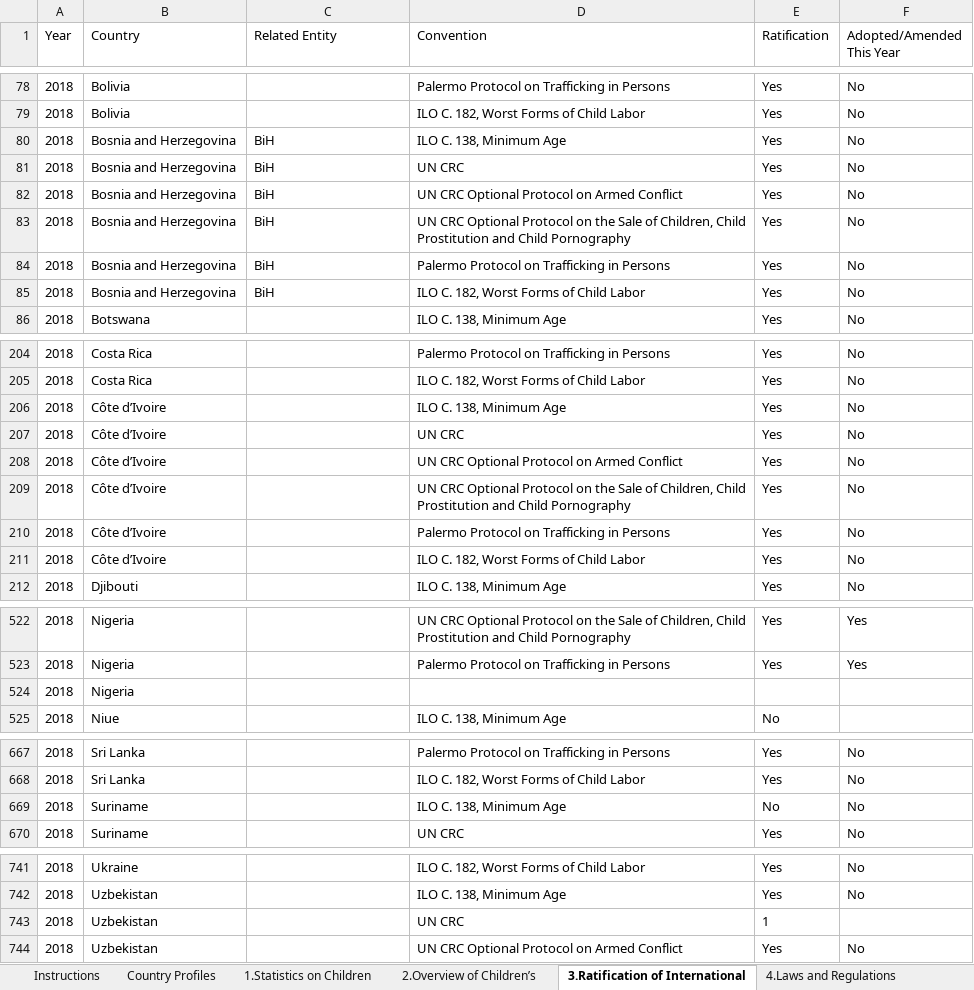
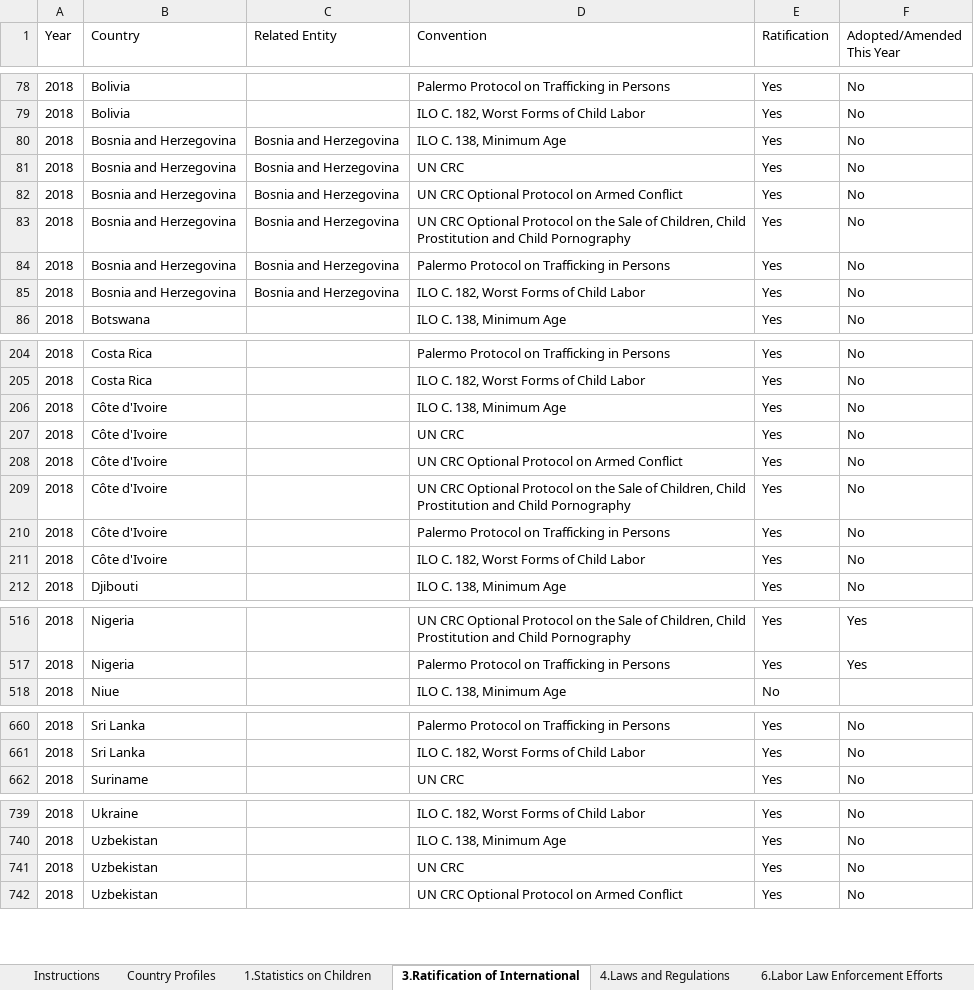
Before and after one commit to Zolon-DOL/SweatAndToilDataScript, an Excel workbook: master_data.xlsx, sheet 3.Ratification of International, drawn as a sheet; only a part is shown, gaps mark what is left out; values as stored, in another font and other column widths than the file's, no borders; table styles not drawn; removed rows and columns are numbered as before the commit, all else as after; the diff covers the shown part only; the diff names each change by its address in the sheet, - before the commit and + after, or states it on an @@ line.

```diff
--- a/master_data.xlsx (sheet 3.Ratification of International)
+++ b/master_data.xlsx (sheet 3.Ratification of International)
-sheet tab: 2.Overview of Children’s
-C80:C85 (Related Entity): BiH
+C80:C85 (Related Entity): Bosnia and Herzegovina
-B206:B211 (Country): Côte d’Ivoire
+B206:B211 (Country): Côte d'Ivoire
-row 524: 2018 | Nigeria
-row 669: 2018 | Suriname |  | ILO C. 138, Minimum Age | No | No
-E741 (Ratification): 1
+E741 (Ratification): Yes
-F741 (Adopted/Amended This Year): (empty)
+F741 (Adopted/Amended This Year): No
```
Also changed, not shown: 6 moved rows and 3 edited cells elsewhere in this sheet, sheet 6.Labor Law Enforcement Efforts, sheet 11.Suggested Government Actions, sheet 7.Criminal Law Enforcement Effo, sheet 4.Laws and Regulations, sheet 1.Statistics on Children, sheet Country Profiles, 2 more sheets, formulas that keep their value, hidden cells, 1 other file.
